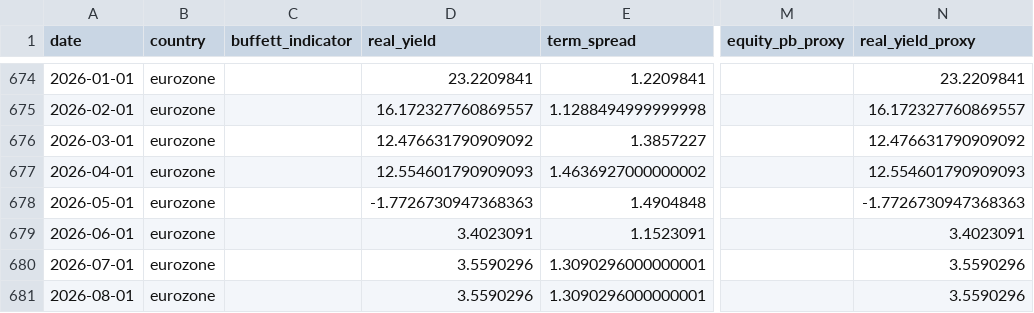
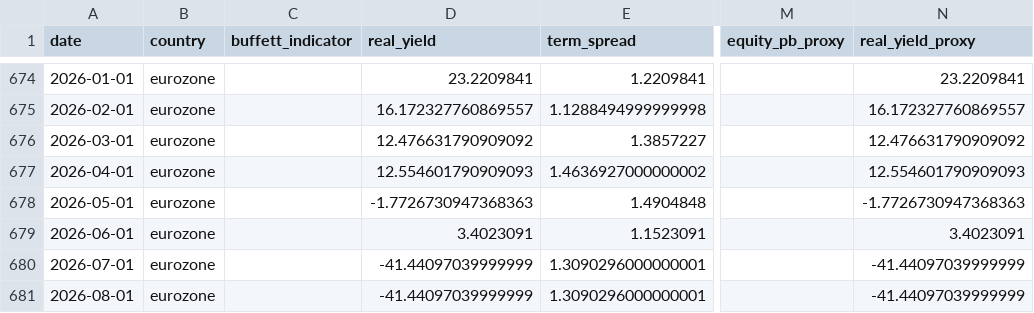
Before and after one commit to Ethan4Zhou/Global-Macro-Monitor, a CSV file: data/processed/eurozone_valuation_features.csv, drawn as a sheet; only a part is shown, gaps mark what is left out; the diff names each change by its address in the sheet, - before the commit and + after, or states it on an @@ line.

```diff
--- a/data/processed/eurozone_valuation_features.csv
+++ b/data/processed/eurozone_valuation_features.csv
-D680:D681 (real_yield): 3.5590296
+D680:D681 (real_yield): -41.44097039999999
-N680:N681 (real_yield_proxy): 3.5590296
+N680:N681 (real_yield_proxy): -41.44097039999999
```
Also changed, not shown: data/processed/eurozone_macro_features.csv, data/raw/api/eurozone/eurostat/cpi.csv, 26 other files.
